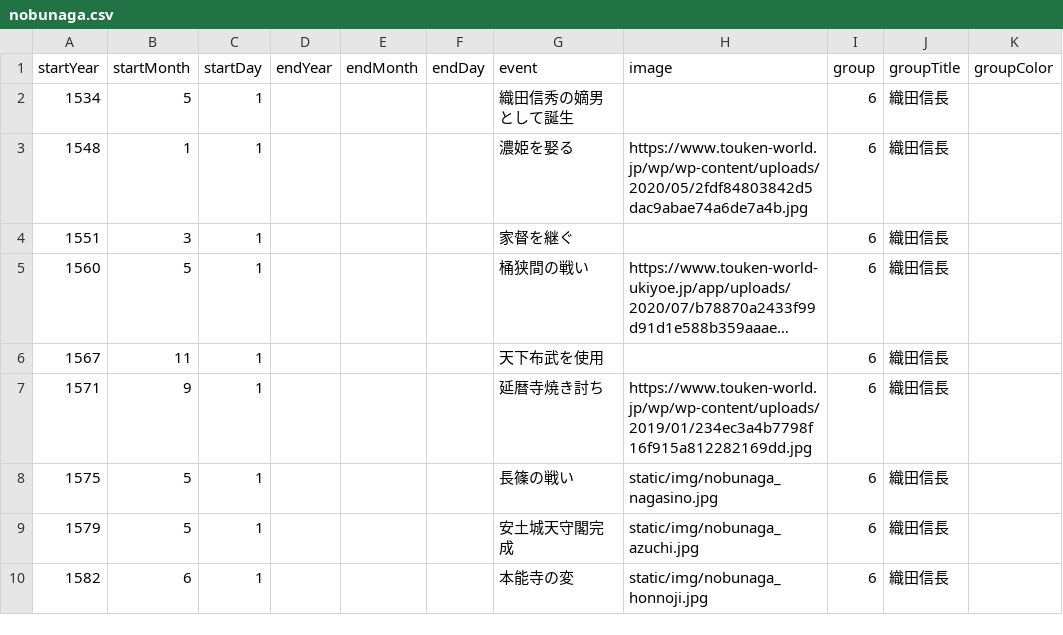
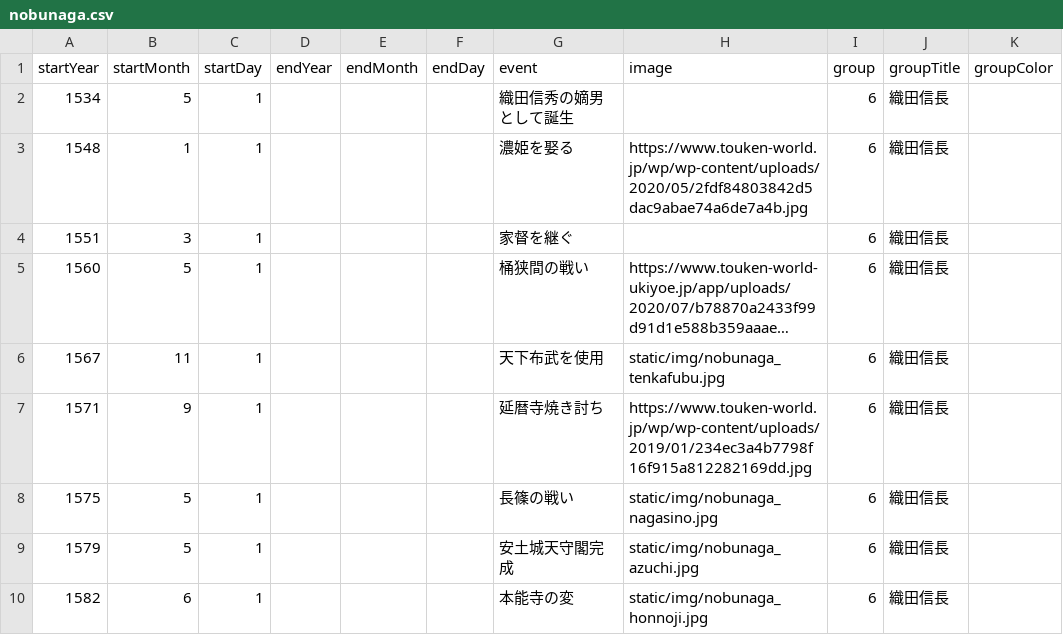
Before and after one commit to oue-s/PhoenixEyeView, a CSV file: db_csv/nobunaga.csv, drawn as a sheet; long unchanged cells end in …; the diff names each change by its address in the sheet, - before the commit and + after, or states it on an @@ line.

Commit message:
add tenkafubu

```diff
--- a/db_csv/nobunaga.csv
+++ b/db_csv/nobunaga.csv
-H6 (image): (empty)
+H6 (image): static/img/nobunaga_tenkafubu.jpg
```
Also changed, not shown: 1 other file.
